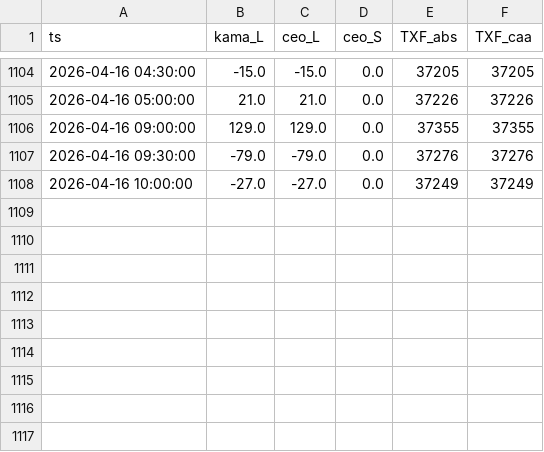
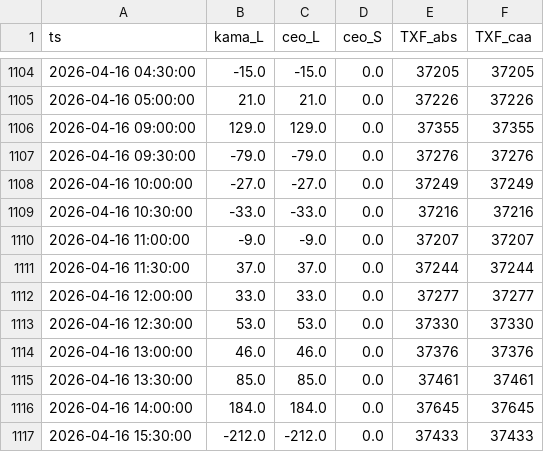
Before and after one commit to miYuz/2510001-site, a CSV file: txf_result.csv, drawn as a sheet; only a part is shown, gaps mark what is left out.

Commit message:
Daily Dashboard Data Update

```diff
--- a/txf_result.csv
+++ b/txf_result.csv
@@ -1108 +1108,10 @@ ts,kama_L,ceo_L,ceo_S,TXF_abs,TXF_caa
 2026-04-16 10:00:00,-27.0,-27.0,0.0,37249,37249
+2026-04-16 10:30:00,-33.0,-33.0,0.0,37216,37216
+2026-04-16 11:00:00,-9.0,-9.0,0.0,37207,37207
+2026-04-16 11:30:00,37.0,37.0,0.0,37244,37244
+2026-04-16 12:00:00,33.0,33.0,0.0,37277,37277
+2026-04-16 12:30:00,53.0,53.0,0.0,37330,37330
+2026-04-16 13:00:00,46.0,46.0,0.0,37376,37376
+2026-04-16 13:30:00,85.0,85.0,0.0,37461,37461
+2026-04-16 14:00:00,184.0,184.0,0.0,37645,37645
+2026-04-16 15:30:00,-212.0,-212.0,0.0,37433,37433
```
